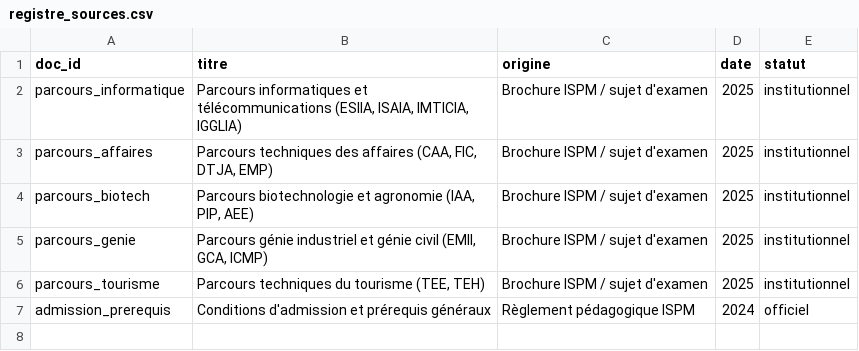
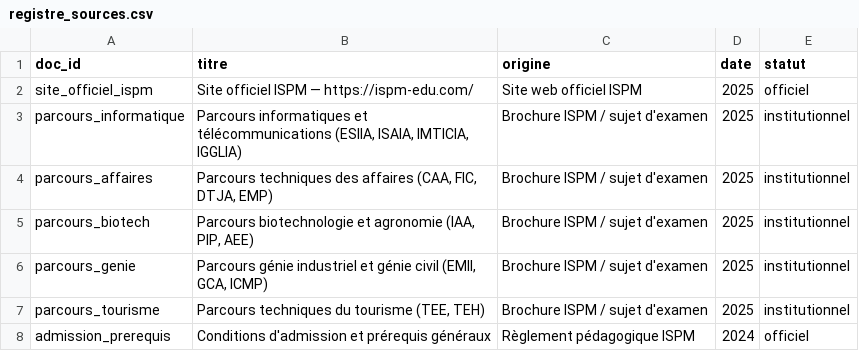
Before and after one commit to TovoJB/ORIENT-IA, a CSV file: data/sources/registre_sources.csv, drawn as a sheet.

```diff
--- a/data/sources/registre_sources.csv
+++ b/data/sources/registre_sources.csv
@@ -1,2 +1,3 @@
 doc_id;titre;origine;date;statut
+site_officiel_ispm;Site officiel ISPM — https://ispm-edu.com/;Site web officiel ISPM;2025;officiel
 parcours_informatique;Parcours informatiques et télécommunications (ESIIA, ISAIA, IMTICIA, IGGLIA);Brochure ISPM / sujet d'examen;2025;institutionnel
```
Also changed, not shown: 9 other files.
